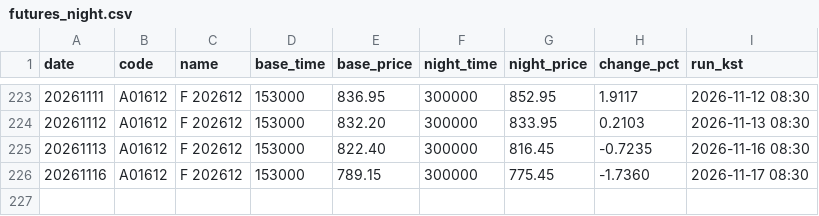
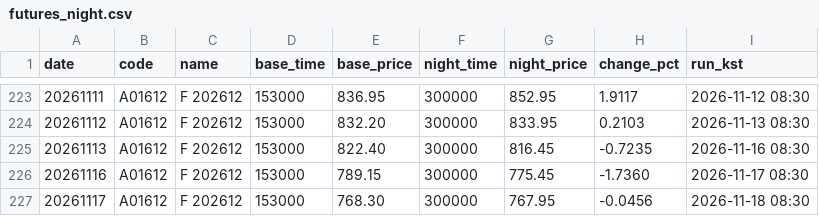
Before and after one commit to stanleyim/new, a CSV file: night_alert/futures_night.csv, drawn as a sheet; only a part is shown, gaps mark what is left out.

```diff
--- a/night_alert/futures_night.csv
+++ b/night_alert/futures_night.csv
@@ -226 +226,2 @@ date,code,name,base_time,base_price,night_time,night_price,change_pct,run_kst
 20261116,A01612,F 202612,153000,789.15,300000,775.45,-1.7360,2026-11-17 08:30
+20261117,A01612,F 202612,153000,768.30,300000,767.95,-0.0456,2026-11-18 08:30
```
